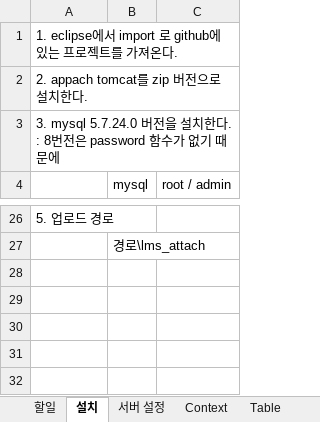
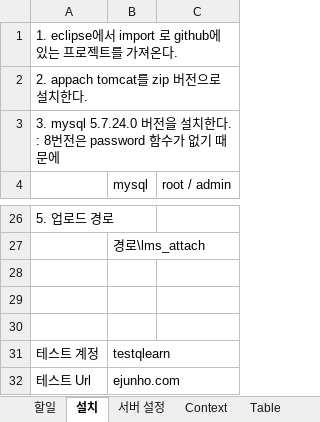
Before and after one commit to limsm9449/lms, an Excel workbook: readme/setting_201811.xlsx, sheet 설치, drawn as a sheet; only a part is shown, gaps mark what is left out; values as stored, in another font and other column widths than the file's, no borders; the diff names each change by its address in the sheet, - before the commit and + after, or states it on an @@ line.

Commit message:
2019.06.30

```diff
--- a/readme/setting_201811.xlsx (sheet 설치)
+++ b/readme/setting_201811.xlsx (sheet 설치)
+row 28: (empty)
+row 29: (empty)
+row 30: (empty)
+row 31: 테스트 계정 | testqlearn
+row 32: 테스트 Url | ejunho.com
```
